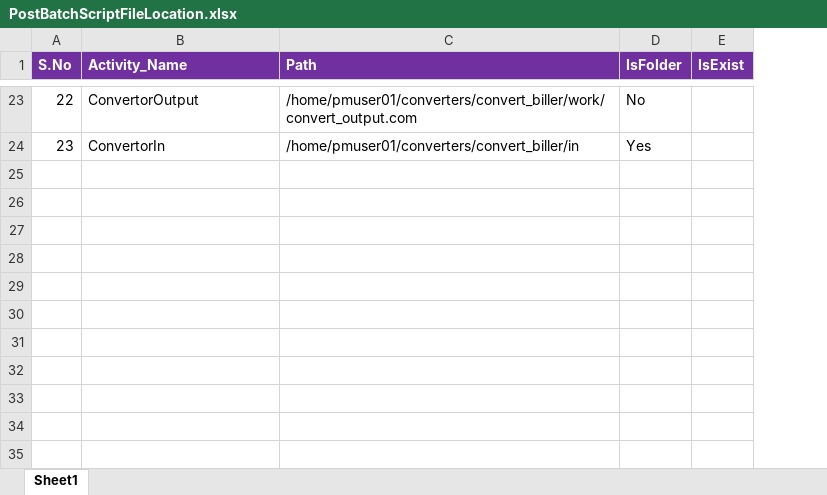
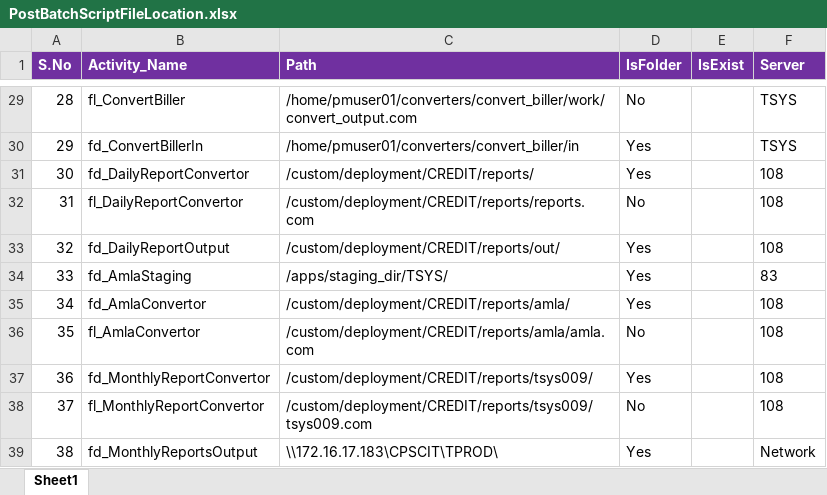
Before and after one commit to divakar-ragupathy/PJA, an Excel workbook: Prime_Job_Automation/Configuration/Lookups/PostBatchScriptFileLocation.xlsx, sheet Sheet1, drawn as a sheet; only a part is shown, gaps mark what is left out; values as stored, in another font and other column widths than the file's, no borders; addresses are those after the commit; the diff covers the shown part only; the diff names each change by its address in the sheet, - before the commit and + after, or states it on an @@ line.

```diff
--- a/Prime_Job_Automation/Configuration/Lookups/PostBatchScriptFileLocation.xlsx (sheet Sheet1)
+++ b/Prime_Job_Automation/Configuration/Lookups/PostBatchScriptFileLocation.xlsx (sheet Sheet1)
+column F (Server), rows 29-30: TSYS | TSYS
@@ column A (S.No) renumbered between rows 3 and 30 @@
-B29 (Activity_Name): ConvertorOutput
+B29 (Activity_Name): fl_ConvertBiller
-B30 (Activity_Name): ConvertorIn
+B30 (Activity_Name): fd_ConvertBillerIn
+row 31: 30 | fd_DailyReportConvertor | /custom/deployment/CREDIT/reports/ | Yes |  | 108
+row 32: 31 | fl_DailyReportConvertor | /custom/deployment/CREDIT/reports/reports.com | No |  | 108
+row 33: 32 | fd_DailyReportOutput | /custom/deployment/CREDIT/reports/out/ | Yes |  | 108
+row 34: 33 | fd_AmlaStaging | /apps/staging_dir/TSYS/ | Yes |  | 83
+row 35: 34 | fd_AmlaConvertor | /custom/deployment/CREDIT/reports/amla/ | Yes |  | 108
+row 36: 35 | fl_AmlaConvertor | /custom/deployment/CREDIT/reports/amla/amla.com | No |  | 108
+row 37: 36 | fd_MonthlyReportConvertor | /custom/deployment/CREDIT/reports/tsys009/ | Yes |  | 108
+row 38: 37 | fl_MonthlyReportConvertor | /custom/deployment/CREDIT/reports/tsys009/tsys009.com | No |  | 108
+row 39: 38 | fd_MonthlyReportsOutput | \\172.16.17.183\CPSCIT\TPROD\ | Yes |  | Network
```
Also changed, not shown: 6 added rows and 21 edited cells elsewhere in this sheet, 32 other files.
